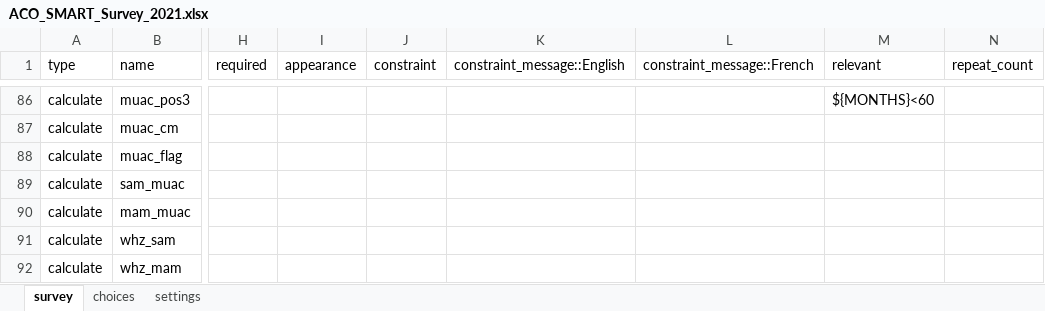
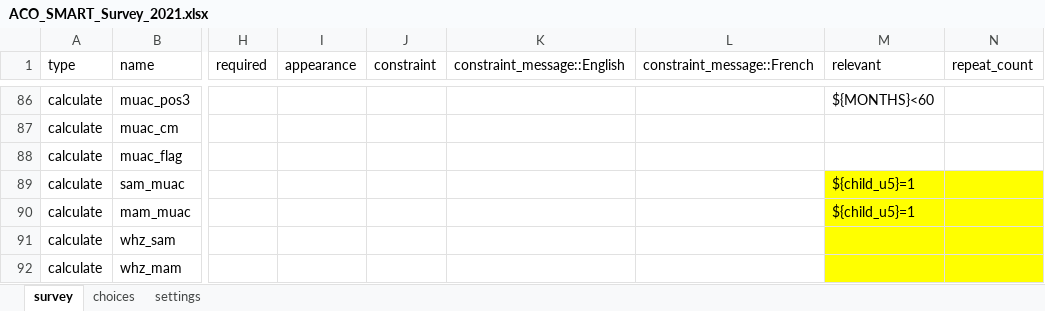
Before and after one commit to RobertJohnston/SMART-Questionnaire, an Excel workbook: ACO_SMART_Survey_2021.xlsx, sheet survey, drawn as a sheet; only a part is shown, gaps mark what is left out; values as stored, in another font and other column widths than the file's, no borders; the diff covers the shown part only; the diff names each change by its address in the sheet, - before the commit and + after, or states it on an @@ line.

Commit message:
correction for anthro for U5 children only

```diff
--- a/ACO_SMART_Survey_2021.xlsx (sheet survey)
+++ b/ACO_SMART_Survey_2021.xlsx (sheet survey)
-M89:M90 (relevant): (empty)
+M89:M90 (relevant): ${child_u5}=1
-M89:N92 fill: none
+M89:N92 fill: #FFFF00
```
Also changed, not shown: 12 edited cells and cell formats elsewhere in this sheet.
